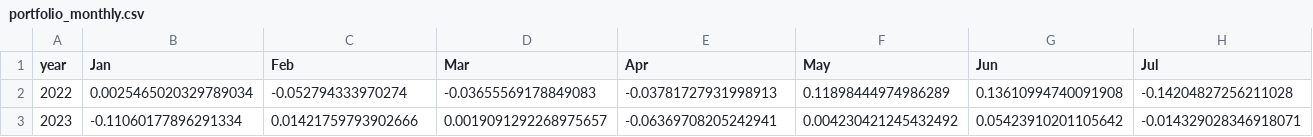
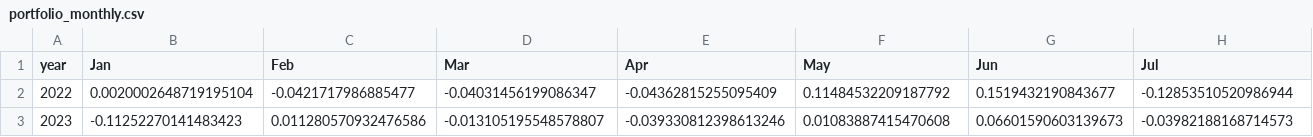
Before and after one commit to Maouv/Quant-bot, a CSV file: experimental/exp11_tier1/portfolio_monthly.csv, drawn as a sheet; only a part is shown; the diff covers the shown part only; the diff names each change by its address in the sheet, - before the commit and + after, or states it on an @@ line.

```diff
--- a/experimental/exp11_tier1/portfolio_monthly.csv
+++ b/experimental/exp11_tier1/portfolio_monthly.csv
-B2 (Jan): 0.0025465020329789034
+B2 (Jan): 0.0020002648719195104
-C2 (Feb): -0.052794333970274
+C2 (Feb): -0.0421717986885477
-D2 (Mar): -0.03655569178849083
+D2 (Mar): -0.04031456199086347
-E2 (Apr): -0.03781727931998913
+E2 (Apr): -0.04362815255095409
-F2 (May): 0.11898444974986289
+F2 (May): 0.11484532209187792
-G2 (Jun): 0.13610994740091908
+G2 (Jun): 0.1519432190843677
-H2 (Jul): -0.14204827256211028
+H2 (Jul): -0.12853510520986944
-B3 (Jan): -0.11060177896291334
+B3 (Jan): -0.11252270141483423
-C3 (Feb): 0.01421759793902666
+C3 (Feb): 0.011280570932476586
-D3 (Mar): 0.0019091292268975657
+D3 (Mar): -0.013105195548578807
-E3 (Apr): -0.06369708205242941
+E3 (Apr): -0.039330812398613246
-F3 (May): 0.004230421245432492
+F3 (May): 0.01083887415470608
-G3 (Jun): 0.05423910201105642
+G3 (Jun): 0.06601590603139673
-H3 (Jul): -0.014329028346918071
+H3 (Jul): -0.03982188168714573
```
Also changed, not shown: 38 edited cells elsewhere in this file, experimental/exp11_tier1/portfolio_attribution.csv, experimental/exp11_tier1/portfolio_pnl.csv, 4 other files.
